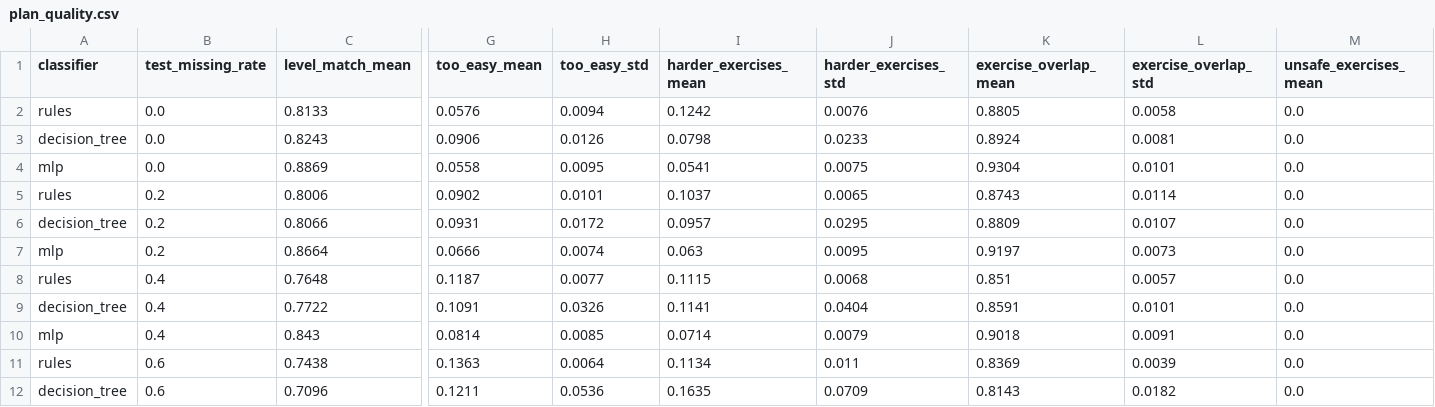
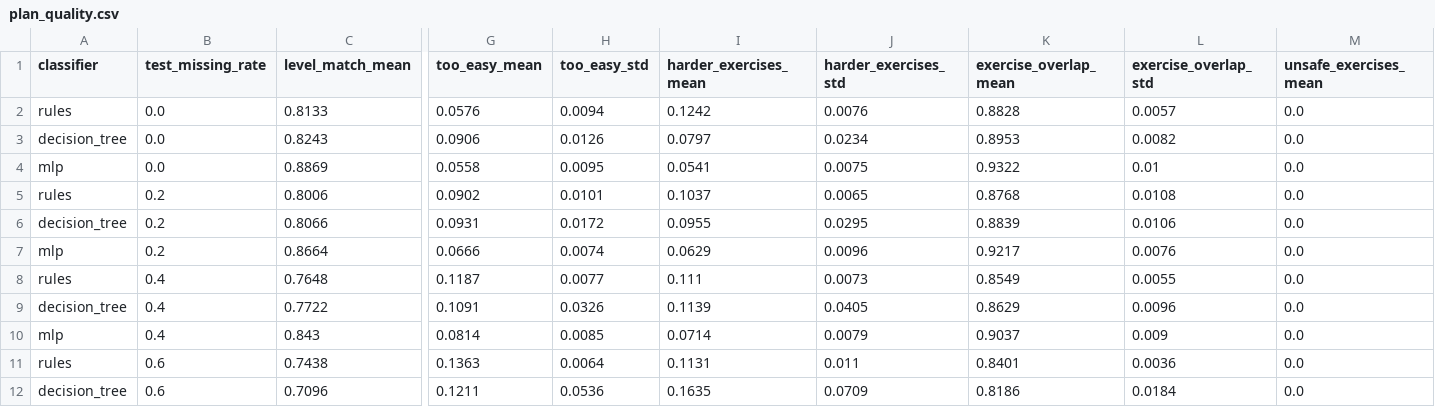
Before and after one commit to PIwaszkiewicz/fitness_ai, a CSV file: docs/experiments/plan_quality.csv, drawn as a sheet; only a part is shown, gaps mark what is left out; the diff covers the shown part only; the diff names each change by its address in the sheet, - before the commit and + after, or states it on an @@ line.

```diff
--- a/docs/experiments/plan_quality.csv
+++ b/docs/experiments/plan_quality.csv
-K2 (exercise_overlap_mean): 0.8805
+K2 (exercise_overlap_mean): 0.8828
-L2 (exercise_overlap_std): 0.0058
+L2 (exercise_overlap_std): 0.0057
-I3 (harder_exercises_mean): 0.0798
+I3 (harder_exercises_mean): 0.0797
-J3 (harder_exercises_std): 0.0233
+J3 (harder_exercises_std): 0.0234
-K3 (exercise_overlap_mean): 0.8924
+K3 (exercise_overlap_mean): 0.8953
-L3 (exercise_overlap_std): 0.0081
+L3 (exercise_overlap_std): 0.0082
-K4 (exercise_overlap_mean): 0.9304
+K4 (exercise_overlap_mean): 0.9322
-L4 (exercise_overlap_std): 0.0101
+L4 (exercise_overlap_std): 0.01
-K5 (exercise_overlap_mean): 0.8743
+K5 (exercise_overlap_mean): 0.8768
-L5 (exercise_overlap_std): 0.0114
+L5 (exercise_overlap_std): 0.0108
-I6 (harder_exercises_mean): 0.0957
+I6 (harder_exercises_mean): 0.0955
-K6 (exercise_overlap_mean): 0.8809
+K6 (exercise_overlap_mean): 0.8839
-L6 (exercise_overlap_std): 0.0107
+L6 (exercise_overlap_std): 0.0106
-I7 (harder_exercises_mean): 0.063
+I7 (harder_exercises_mean): 0.0629
-J7 (harder_exercises_std): 0.0095
+J7 (harder_exercises_std): 0.0096
-K7 (exercise_overlap_mean): 0.9197
+K7 (exercise_overlap_mean): 0.9217
-L7 (exercise_overlap_std): 0.0073
+L7 (exercise_overlap_std): 0.0076
-I8 (harder_exercises_mean): 0.1115
+I8 (harder_exercises_mean): 0.111
-J8 (harder_exercises_std): 0.0068
+J8 (harder_exercises_std): 0.0073
-K8 (exercise_overlap_mean): 0.851
+K8 (exercise_overlap_mean): 0.8549
-L8 (exercise_overlap_std): 0.0057
+L8 (exercise_overlap_std): 0.0055
-I9 (harder_exercises_mean): 0.1141
+I9 (harder_exercises_mean): 0.1139
-J9 (harder_exercises_std): 0.0404
+J9 (harder_exercises_std): 0.0405
-K9 (exercise_overlap_mean): 0.8591
+K9 (exercise_overlap_mean): 0.8629
-L9 (exercise_overlap_std): 0.0101
+L9 (exercise_overlap_std): 0.0096
-K10 (exercise_overlap_mean): 0.9018
+K10 (exercise_overlap_mean): 0.9037
-L10 (exercise_overlap_std): 0.0091
+L10 (exercise_overlap_std): 0.009
-I11 (harder_exercises_mean): 0.1134
+I11 (harder_exercises_mean): 0.1131
-K11 (exercise_overlap_mean): 0.8369
+K11 (exercise_overlap_mean): 0.8401
-L11 (exercise_overlap_std): 0.0039
+L11 (exercise_overlap_std): 0.0036
-K12 (exercise_overlap_mean): 0.8143
+K12 (exercise_overlap_mean): 0.8186
-L12 (exercise_overlap_std): 0.0182
+L12 (exercise_overlap_std): 0.0184
```
Also changed, not shown: 20 edited cells elsewhere in this file, docs/experiments/contraindications_per_limitation.csv, 8 other files.
